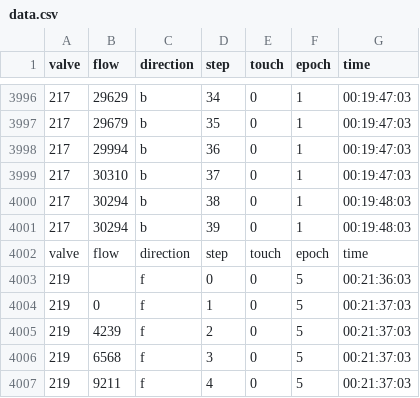
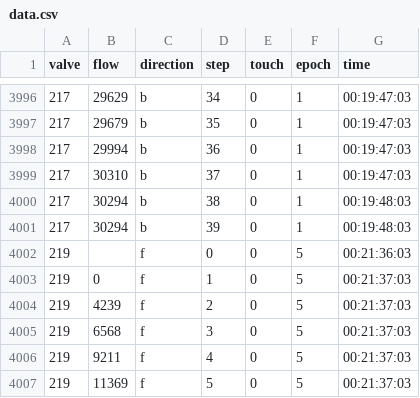
Before and after one commit to avmlds/touch-sensor, a CSV file: python/data.csv, drawn as a sheet; only a part is shown, gaps mark what is left out; the shorter side is filled out with more unchanged rows.

```diff
--- a/python/data.csv
+++ b/python/data.csv
@@ -4001,3 +4001,2 @@ valve,flow,direction,step,touch,epoch,time
 217, 30294, b, 39, 0, 1, 00:19:48:03
-valve,flow,direction,step,touch,epoch,time
 219,,f,0,0,5,00:21:36:03
```
Also changed, not shown: 1 other file.
